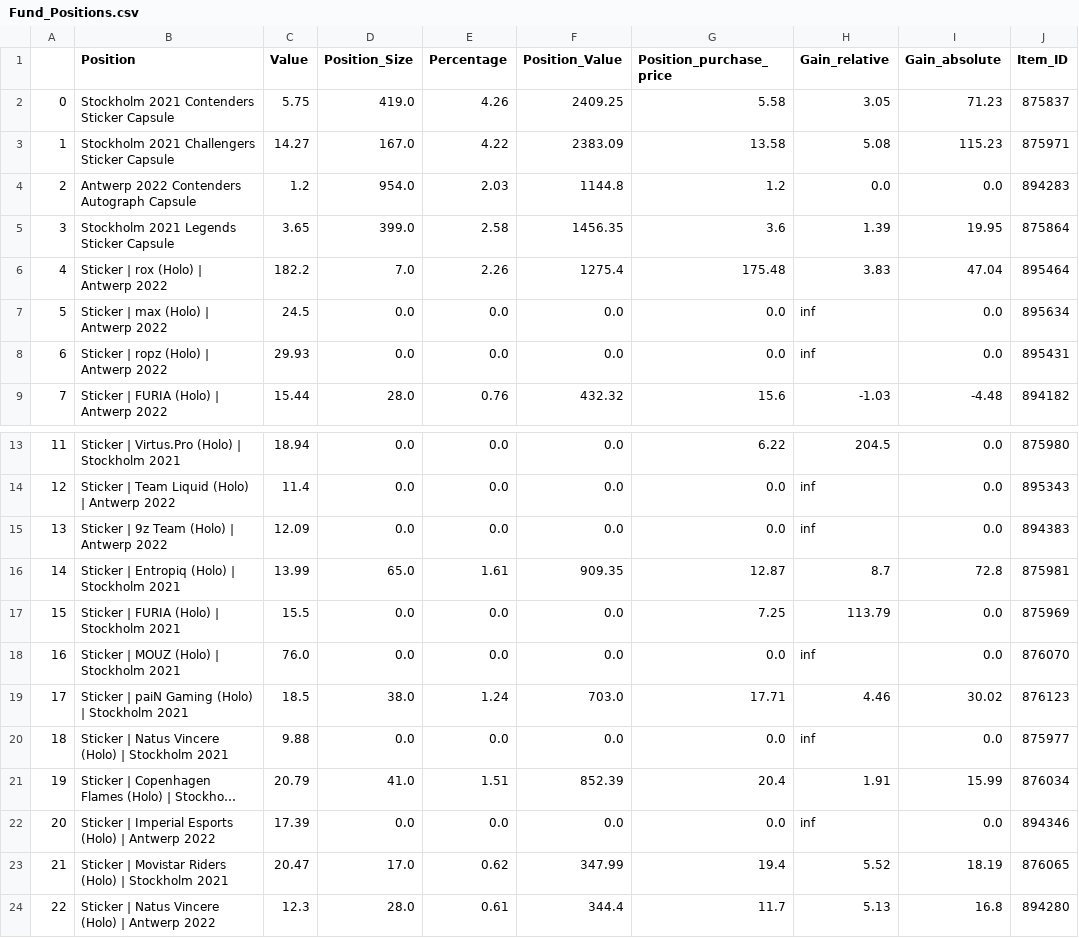
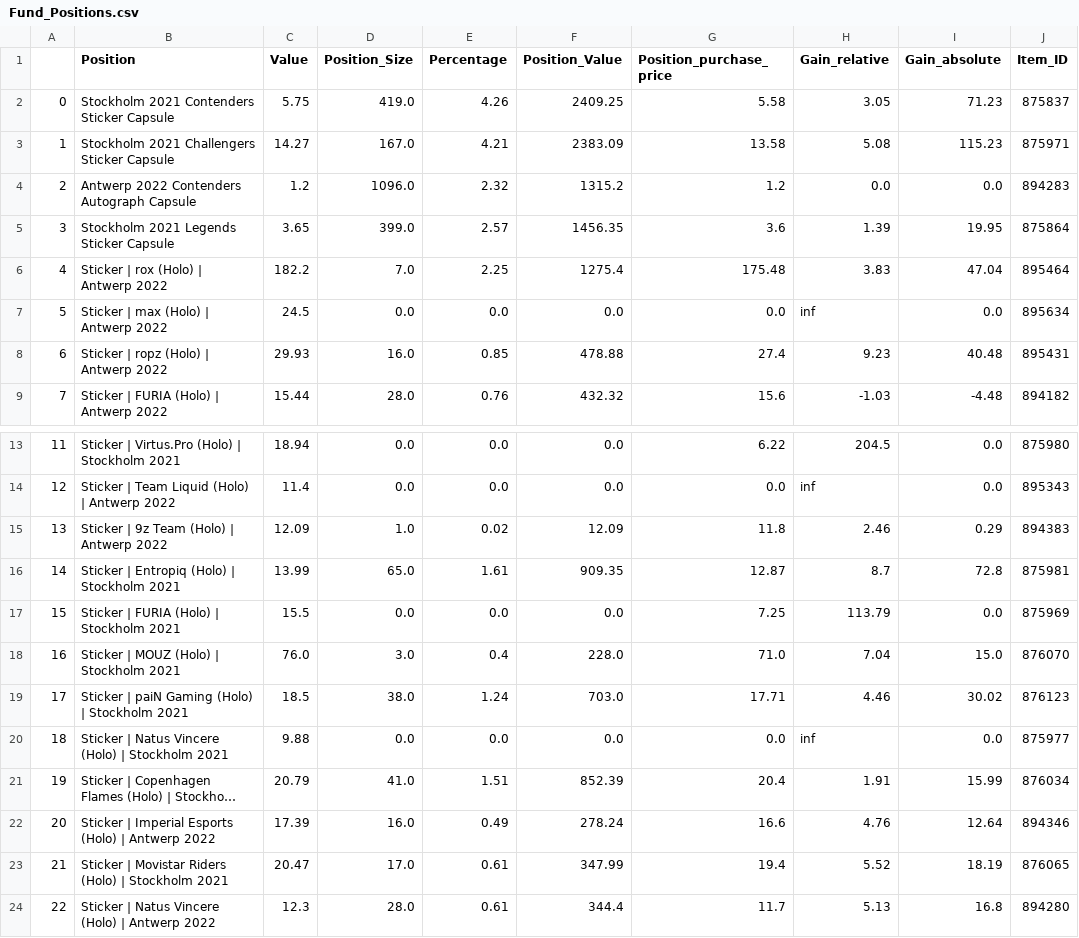
Before and after one commit to ElonRM/Sticker_Fonds_Tracker, a CSV file: Data/Fund_Positions.csv, drawn as a sheet; only a part is shown, gaps mark what is left out; long unchanged cells end in …; the diff covers the shown part only; the diff names each change by its address in the sheet, - before the commit and + after, or states it on an @@ line.

```diff
--- a/Data/Fund_Positions.csv
+++ b/Data/Fund_Positions.csv
-E3 (Percentage): 4.22
+E3 (Percentage): 4.21
-D4 (Position_Size): 954.0
+D4 (Position_Size): 1096.0
-E4 (Percentage): 2.03
+E4 (Percentage): 2.32
-F4 (Position_Value): 1144.8
+F4 (Position_Value): 1315.2
-E5 (Percentage): 2.58
+E5 (Percentage): 2.57
-E6 (Percentage): 2.26
+E6 (Percentage): 2.25
-D8 (Position_Size): 0.0
+D8 (Position_Size): 16.0
-E8 (Percentage): 0.0
+E8 (Percentage): 0.85
-F8 (Position_Value): 0.0
+F8 (Position_Value): 478.88
-G8 (Position_purchase_price): 0.0
+G8 (Position_purchase_price): 27.4
-H8 (Gain_relative): inf
+H8 (Gain_relative): 9.23
-I8 (Gain_absolute): 0.0
+I8 (Gain_absolute): 40.48
-D15 (Position_Size): 0.0
+D15 (Position_Size): 1.0
-E15 (Percentage): 0.0
+E15 (Percentage): 0.02
-F15 (Position_Value): 0.0
+F15 (Position_Value): 12.09
-G15 (Position_purchase_price): 0.0
+G15 (Position_purchase_price): 11.8
-H15 (Gain_relative): inf
+H15 (Gain_relative): 2.46
-I15 (Gain_absolute): 0.0
+I15 (Gain_absolute): 0.29
-D18 (Position_Size): 0.0
+D18 (Position_Size): 3.0
-E18 (Percentage): 0.0
+E18 (Percentage): 0.4
-F18 (Position_Value): 0.0
+F18 (Position_Value): 228.0
-G18 (Position_purchase_price): 0.0
+G18 (Position_purchase_price): 71.0
-H18 (Gain_relative): inf
+H18 (Gain_relative): 7.04
-I18 (Gain_absolute): 0.0
+I18 (Gain_absolute): 15.0
-D22 (Position_Size): 0.0
+D22 (Position_Size): 16.0
-E22 (Percentage): 0.0
+E22 (Percentage): 0.49
-F22 (Position_Value): 0.0
+F22 (Position_Value): 278.24
-G22 (Position_purchase_price): 0.0
+G22 (Position_purchase_price): 16.6
-H22 (Gain_relative): inf
+H22 (Gain_relative): 4.76
-I22 (Gain_absolute): 0.0
+I22 (Gain_absolute): 12.64
-E23 (Percentage): 0.62
+E23 (Percentage): 0.61
```
Also changed, not shown: 9 edited cells elsewhere in this file, Data/buy_order_history.csv, Data/fund_value_history.csv, 4 other files.
